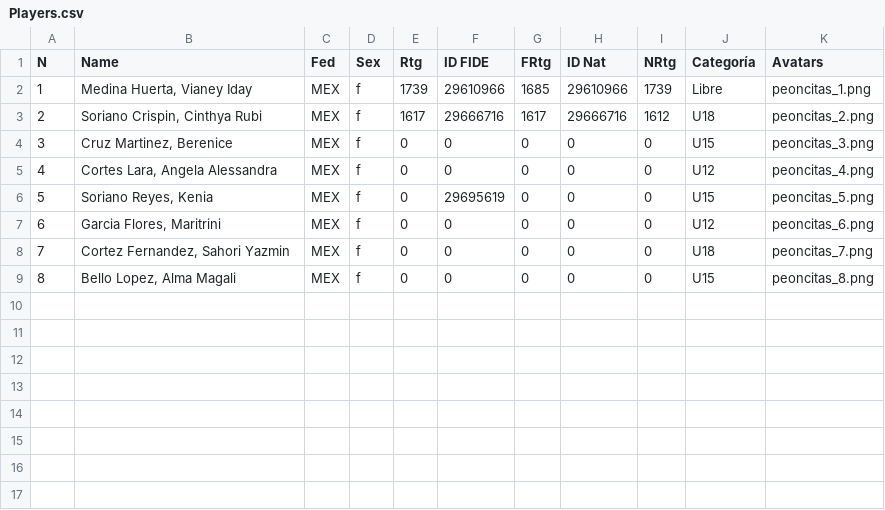
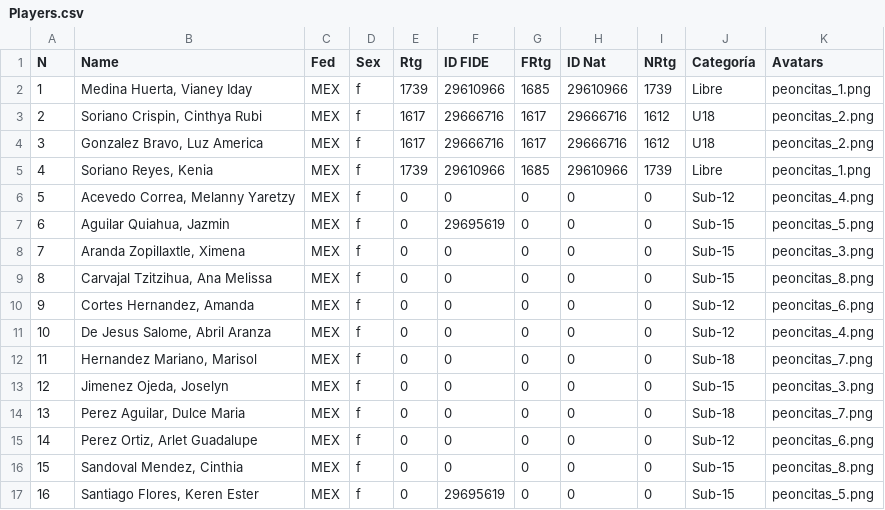
Before and after one commit to jc-altgr-dev/AjedrezNomada, a CSV file: tournament/pinkchess3/players/Players.csv, drawn as a sheet; addresses are those after the commit; the diff names each change by its address in the sheet, - before the commit and + after, or states it on an @@ line.

```diff
--- a/tournament/pinkchess3/players/Players.csv
+++ b/tournament/pinkchess3/players/Players.csv
+row 4: 3 | Gonzalez Bravo, Luz America | MEX | f | 1617 | 29666716 | 1617 | 29666716 | 1612 | U18 | peoncitas_2.png
+row 5: 4 | Soriano Reyes, Kenia | MEX | f | 1739 | 29610966 | 1685 | 29610966 | 1739 | Libre | peoncitas_1.png
+row 6: 5 | Acevedo Correa, Melanny Yaretzy | MEX | f | 0 | 0 | 0 | 0 | 0 | Sub-12 | peoncitas_4.png
+row 7: 6 | Aguilar Quiahua, Jazmin | MEX | f | 0 | 29695619 | 0 | 0 | 0 | Sub-15 | peoncitas_5.png
@@ column A (N) renumbered between rows 8 and 16 @@
-B8 (Name): Cruz Martinez, Berenice
+B8 (Name): Aranda Zopillaxtle, Ximena
-J8 (Categoría): U15
+J8 (Categoría): Sub-15
+row 9: 8 | Carvajal Tzitzihua, Ana Melissa | MEX | f | 0 | 0 | 0 | 0 | 0 | Sub-15 | peoncitas_8.png
+row 10: 9 | Cortes Hernandez, Amanda | MEX | f | 0 | 0 | 0 | 0 | 0 | Sub-12 | peoncitas_6.png
-B11 (Name): Cortes Lara, Angela Alessandra
+B11 (Name): De Jesus Salome, Abril Aranza
-J11 (Categoría): U12
+J11 (Categoría): Sub-12
-B12 (Name): Soriano Reyes, Kenia
+B12 (Name): Hernandez Mariano, Marisol
-F12 (ID FIDE): 29695619
+F12 (ID FIDE): 0
-J12 (Categoría): U15
+J12 (Categoría): Sub-18
-K12 (Avatars): peoncitas_5.png
+K12 (Avatars): peoncitas_7.png
-B13 (Name): Garcia Flores, Maritrini
+B13 (Name): Jimenez Ojeda, Joselyn
-J13 (Categoría): U12
+J13 (Categoría): Sub-15
-K13 (Avatars): peoncitas_6.png
+K13 (Avatars): peoncitas_3.png
-B14 (Name): Cortez Fernandez, Sahori Yazmin
+B14 (Name): Perez Aguilar, Dulce Maria
-J14 (Categoría): U18
+J14 (Categoría): Sub-18
+row 15: 14 | Perez Ortiz, Arlet Guadalupe | MEX | f | 0 | 0 | 0 | 0 | 0 | Sub-12 | peoncitas_6.png
-B16 (Name): Bello Lopez, Alma Magali
+B16 (Name): Sandoval Mendez, Cinthia
-J16 (Categoría): U15
+J16 (Categoría): Sub-15
+row 17: 16 | Santiago Flores, Keren Ester | MEX | f | 0 | 29695619 | 0 | 0 | 0 | Sub-15 | peoncitas_5.png
```
Also changed, not shown: 57 other files.
